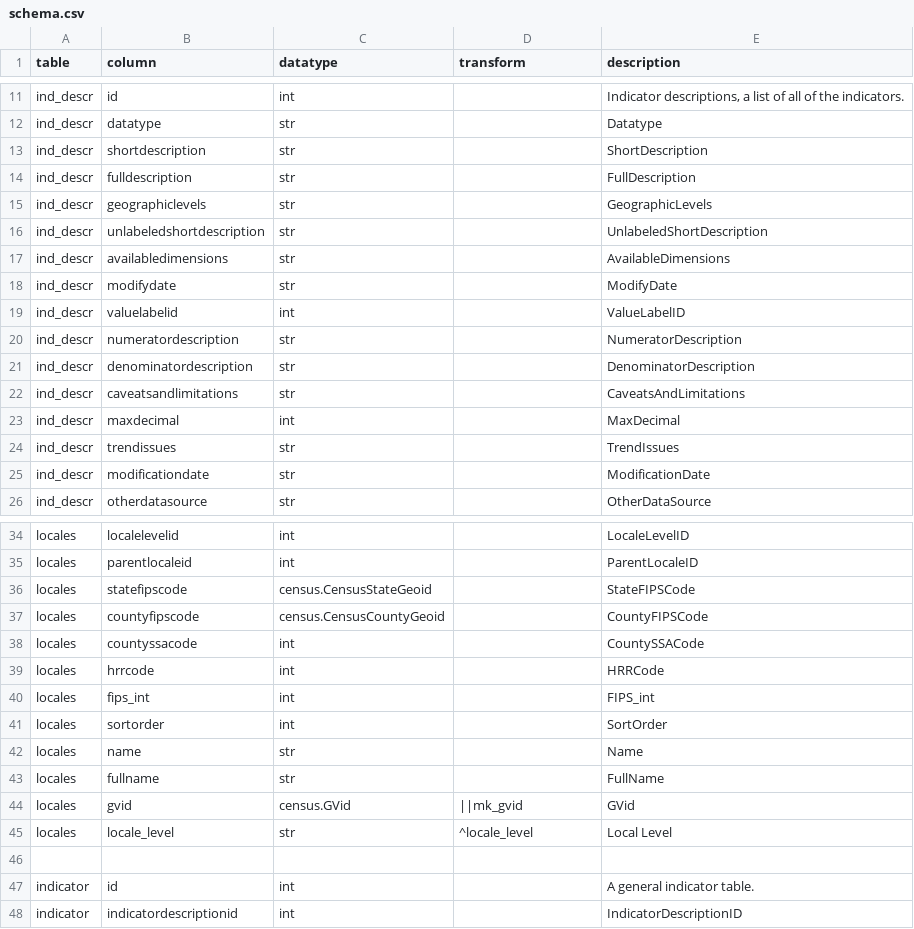
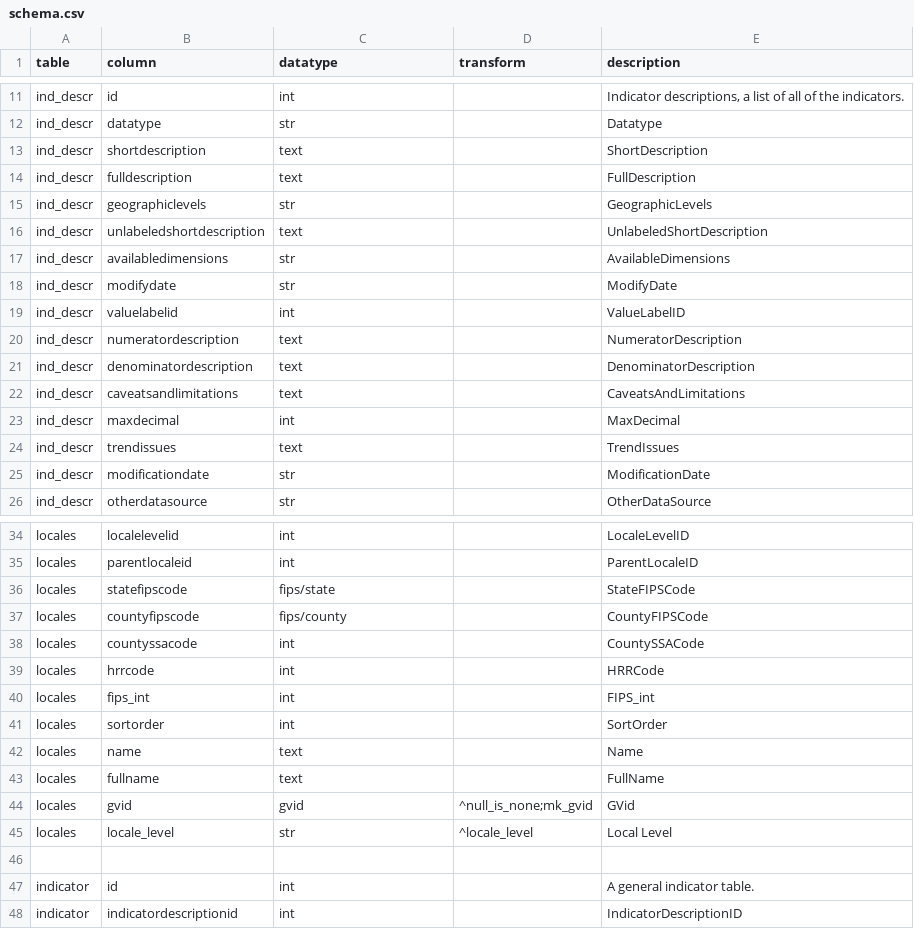
Before and after one commit to CivicKnowledge/ambry10-bundles, a CSV file: healthindicators.gov/indicators/schema.csv, drawn as a sheet; only a part is shown, gaps mark what is left out; the diff covers the shown part only.

```diff
--- a/healthindicators.gov/indicators/schema.csv
+++ b/healthindicators.gov/indicators/schema.csv
@@ -12,6 +12,6 @@
 "ind_descr","datatype","str",,"Datatype"
-"ind_descr","shortdescription","str",,"ShortDescription"
-"ind_descr","fulldescription","str",,"FullDescription"
+"ind_descr","shortdescription","text",,"ShortDescription"
+"ind_descr","fulldescription","text",,"FullDescription"
 "ind_descr","geographiclevels","str",,"GeographicLevels"
-"ind_descr","unlabeledshortdescription","str",,"UnlabeledShortDescription"
+"ind_descr","unlabeledshortdescription","text",,"UnlabeledShortDescription"
 "ind_descr","availabledimensions","str",,"AvailableDimensions"
@@ -19,7 +19,7 @@
 "ind_descr","valuelabelid","int",,"ValueLabelID"
-"ind_descr","numeratordescription","str",,"NumeratorDescription"
-"ind_descr","denominatordescription","str",,"DenominatorDescription"
-"ind_descr","caveatsandlimitations","str",,"CaveatsAndLimitations"
+"ind_descr","numeratordescription","text",,"NumeratorDescription"
+"ind_descr","denominatordescription","text",,"DenominatorDescription"
+"ind_descr","caveatsandlimitations","text",,"CaveatsAndLimitations"
 "ind_descr","maxdecimal","int",,"MaxDecimal"
-"ind_descr","trendissues","str",,"TrendIssues"
+"ind_descr","trendissues","text",,"TrendIssues"
 "ind_descr","modificationdate","str",,"ModificationDate"
@@ -35,4 +35,4 @@
 "locales","parentlocaleid","int",,"ParentLocaleID"
-"locales","statefipscode","census.CensusStateGeoid",,"StateFIPSCode"
-"locales","countyfipscode","census.CensusCountyGeoid",,"CountyFIPSCode"
+"locales","statefipscode","fips/state",,"StateFIPSCode"
+"locales","countyfipscode","fips/county",,"CountyFIPSCode"
 "locales","countyssacode","int",,"CountySSACode"
@@ -41,5 +41,5 @@
 "locales","sortorder","int",,"SortOrder"
-"locales","name","str",,"Name"
-"locales","fullname","str",,"FullName"
-"locales","gvid","census.GVid","||mk_gvid","GVid"
+"locales","name","text",,"Name"
+"locales","fullname","text",,"FullName"
+"locales","gvid","gvid","^null_is_none;mk_gvid","GVid"
 "locales","locale_level","str","^locale_level","Local Level"
```
Also changed, not shown: 1 edited cell elsewhere in this file, sandag.org/crime-orig/schema.csv, sandag.org/crime-orig/sources.csv, 4 other files.
